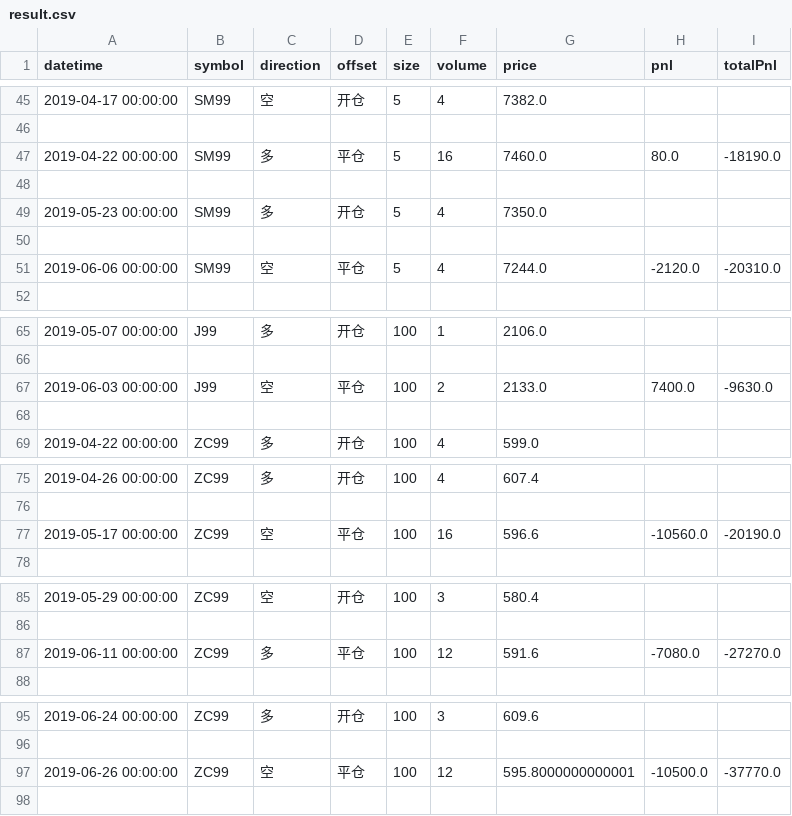
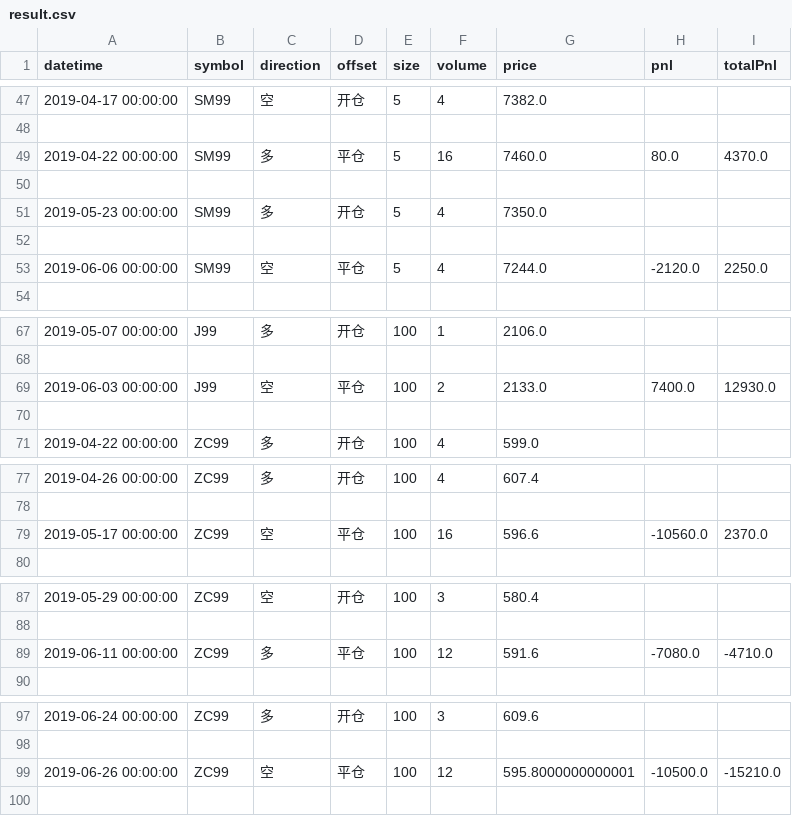
Before and after one commit to lo-e/vnpy, a CSV file: examples/TurtleStrategy/result.csv, drawn as a sheet; only a part is shown, gaps mark what is left out; the diff covers the shown part only.

```diff
--- a/examples/TurtleStrategy/result.csv
+++ b/examples/TurtleStrategy/result.csv
@@ -46,3 +48,3 @@ datetime,symbol,direction,offset,size,volume,price,pnl,totalPnl
 
-2019-04-22 00:00:00,SM99,多,平仓,5,16,7460.0,80.0,-18190.0
+2019-04-22 00:00:00,SM99,多,平仓,5,16,7460.0,80.0,4370.0
 
@@ -50,3 +52,3 @@ datetime,symbol,direction,offset,size,volume,price,pnl,totalPnl
 
-2019-06-06 00:00:00,SM99,空,平仓,5,4,7244.0,-2120.0,-20310.0
+2019-06-06 00:00:00,SM99,空,平仓,5,4,7244.0,-2120.0,2250.0
 
@@ -66,3 +68,3 @@ datetime,symbol,direction,offset,size,volume,price,pnl,totalPnl
 
-2019-06-03 00:00:00,J99,空,平仓,100,2,2133.0,7400.0,-9630.0
+2019-06-03 00:00:00,J99,空,平仓,100,2,2133.0,7400.0,12930.0
 
@@ -76,3 +78,3 @@ datetime,symbol,direction,offset,size,volume,price,pnl,totalPnl
 
-2019-05-17 00:00:00,ZC99,空,平仓,100,16,596.6,-10560.0,-20190.0
+2019-05-17 00:00:00,ZC99,空,平仓,100,16,596.6,-10560.0,2370.0
 
@@ -86,3 +88,3 @@ datetime,symbol,direction,offset,size,volume,price,pnl,totalPnl
 
-2019-06-11 00:00:00,ZC99,多,平仓,100,12,591.6,-7080.0,-27270.0
+2019-06-11 00:00:00,ZC99,多,平仓,100,12,591.6,-7080.0,-4710.0
 
@@ -96,3 +98,3 @@ datetime,symbol,direction,offset,size,volume,price,pnl,totalPnl
 
-2019-06-26 00:00:00,ZC99,空,平仓,100,12,595.8000000000001,-10500.0,-37770.0
+2019-06-26 00:00:00,ZC99,空,平仓,100,12,595.8000000000001,-10500.0,-15210.0
 
```
Also changed, not shown: 6 added rows and 8 edited cells elsewhere in this file, 1 other file.
